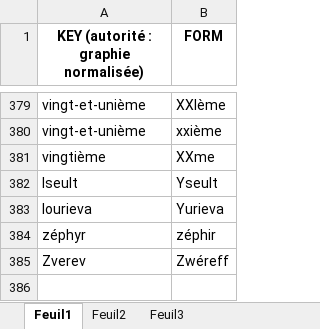
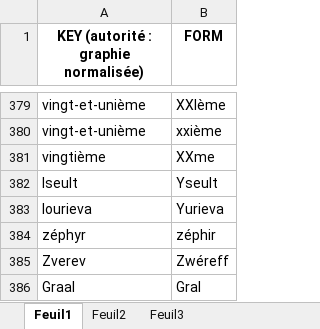
Before and after one commit to OBVIL/critique, an Excel workbook: _graphies.xlsx, sheet Feuil1, drawn as a sheet; only a part is shown, gaps mark what is left out; values as stored, in another font and other column widths than the file's, no borders; conditional formats not drawn; the diff names each change by its address in the sheet, - before the commit and + after, or states it on an @@ line.

```diff
--- a/_graphies.xlsx (sheet Feuil1)
+++ b/_graphies.xlsx (sheet Feuil1)
+row 386: Graal | Gral
```
